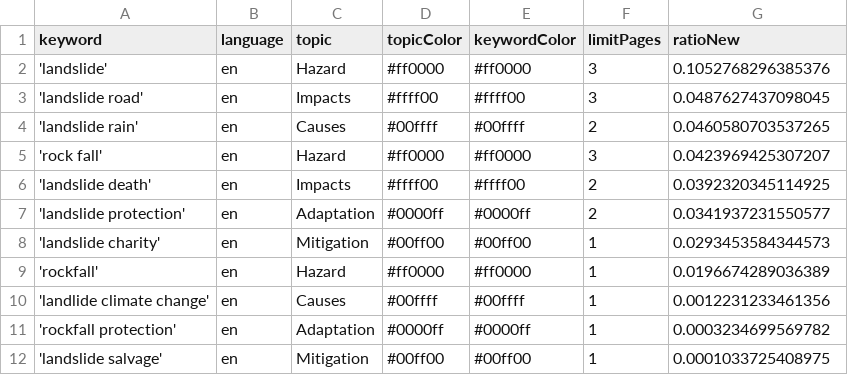
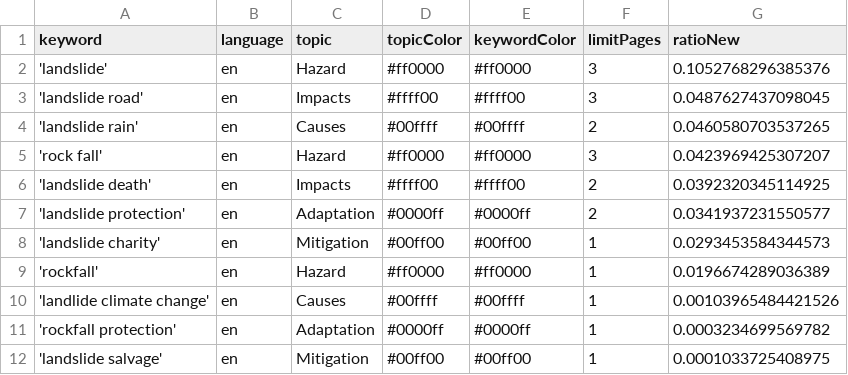
Before and after one commit to celiapi-news/landslideIsComing, a CSV file: keywords.csv, drawn as a sheet.

Commit message:
Commit from GitHub Actions (harvest:0.0)

```diff
--- a/keywords.csv
+++ b/keywords.csv
@@ -9,3 +9,3 @@ keyword,language,topic,topicColor,keywordColor,limitPages,ratioNew
 'rockfall',en,Hazard,#ff0000,#ff0000,1,0.0196674289036389
-'landlide climate change',en,Causes,#00ffff,#00ffff,1,0.0012231233461356
+'landlide climate change',en,Causes,#00ffff,#00ffff,1,0.00103965484421526
 'rockfall protection',en,Adaptation,#0000ff,#0000ff,1,0.0003234699569782
```
